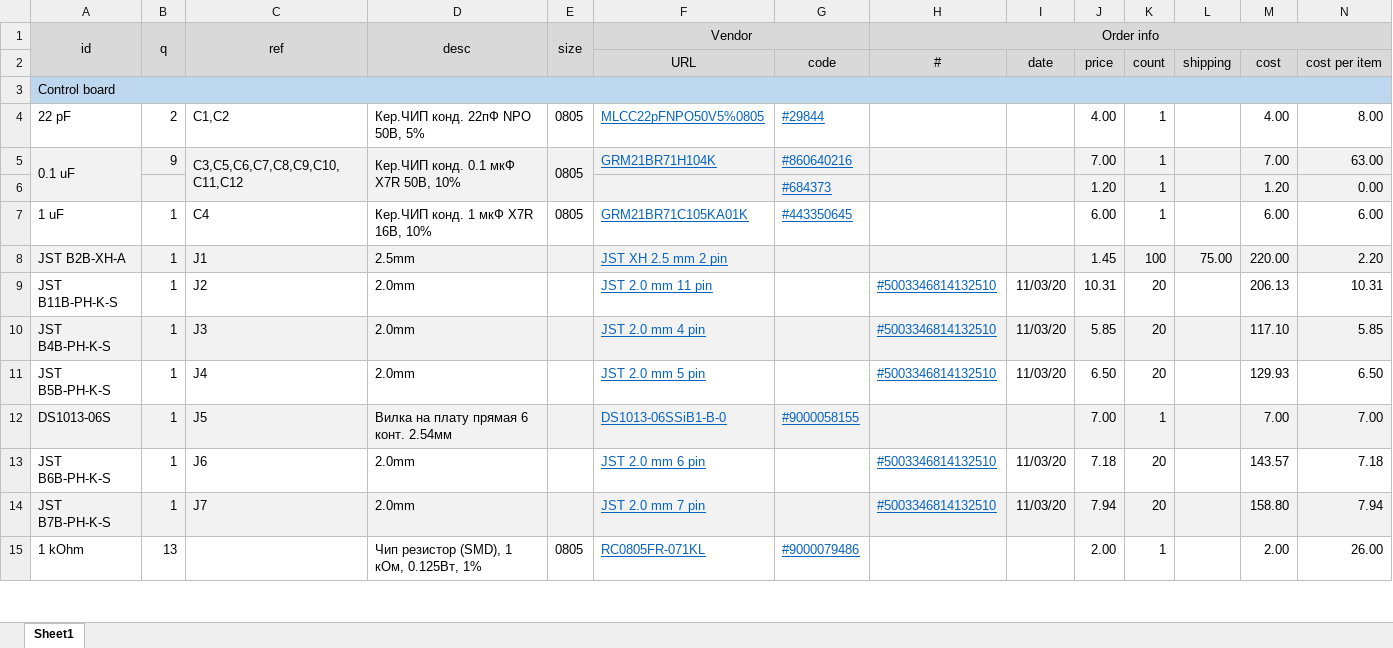
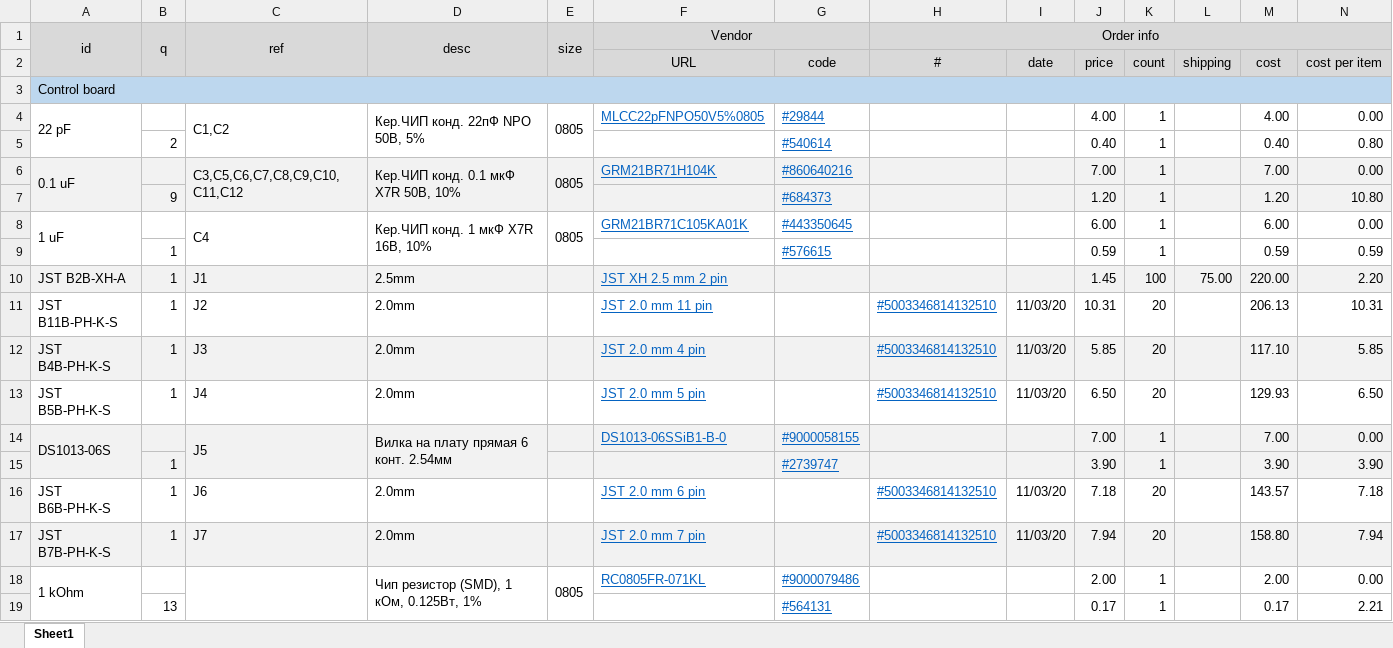
Before and after one commit to mar0x/patch_mate, an Excel workbook: patch_mate-bom.xlsx, sheet Sheet1, drawn as a sheet; only a part is shown; values as stored, in another font and other column widths than the file's, no borders; addresses are those after the commit; the diff covers the shown part only; the diff names each change by its address in the sheet, - before the commit and + after, or states it on an @@ line.

Commit message:
Updating BOM.

```diff
--- a/patch_mate-bom.xlsx (sheet Sheet1)
+++ b/patch_mate-bom.xlsx (sheet Sheet1)
+A4:A5 merged
-B4 (q): 2
+B4 (q): (empty)
+C4:C5 merged
+D4:D5 merged
+E4:E5 merged
-N4: 8.00
+N4: 0.00
+row 5:  | 2 |  |  |  |  | #540614 |  |  | 0.40 | 1 |  | 0.40 | 0.80
-B6 (q): 9
+B6 (q): (empty)
-N6: 63.00
+N6: 0.00
-B7 (q): (empty)
+B7 (q): 9
-N7: 0.00
+N7: 10.80
+A8:A9 merged
-B8 (q): 1
+B8 (q): (empty)
+C8:C9 merged
+D8:D9 merged
+E8:E9 merged
-N8: 6.00
+N8: 0.00
+row 9:  | 1 |  |  |  |  | #576615 |  |  | 0.59 | 1 |  | 0.59 | 0.59
+A14:A15 merged
-B14 (q): 1
+B14 (q): (empty)
+C14:C15 merged
+D14:D15 merged
-N14: 7.00
+N14: 0.00
+row 15:  | 1 |  |  |  |  | #2739747 |  |  | 3.90 | 1 |  | 3.90 | 3.90
+A18:A19 merged
-B18 (q): 13
+B18 (q): (empty)
+C18:C19 merged
+D18:D19 merged
+E18:E19 merged
-N18: 26.00
+N18: 0.00
+row 19:  | 13 |  |  |  |  | #564131 |  |  | 0.17 | 1 |  | 0.17 | 2.21
```
Also changed, not shown: 20 added rows, 61 edited cells and merged cells elsewhere in this sheet, formulas that keep their value.
